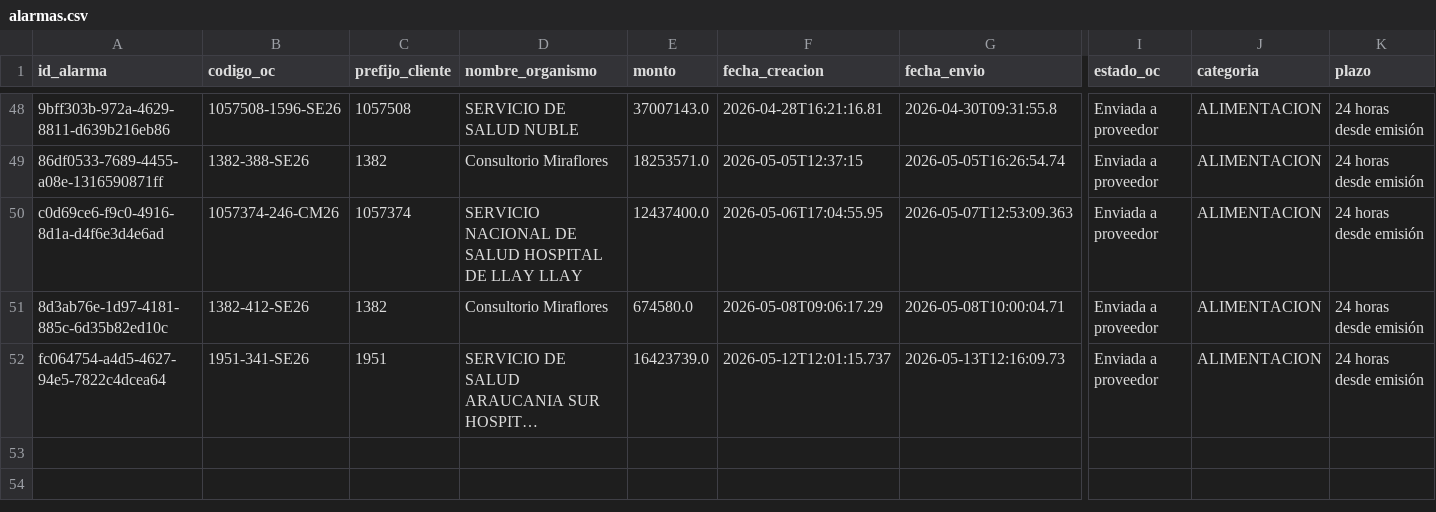
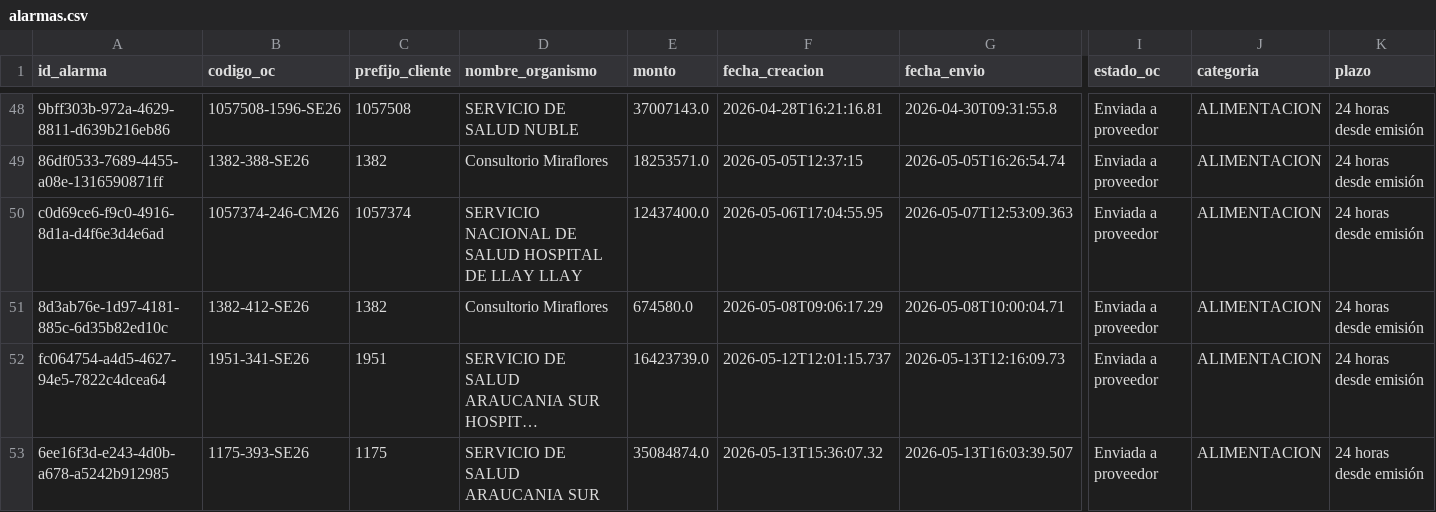
Before and after one commit to hurtadodaniel/mp, a CSV file: data/alarmas.csv, drawn as a sheet; only a part is shown, gaps mark what is left out; long unchanged cells end in …; rows hold the shown columns only; the diff names each change by its address in the sheet, - before the commit and + after, or states it on an @@ line.

```diff
--- a/data/alarmas.csv
+++ b/data/alarmas.csv
+row 53: 6ee16f3d-e243-4d0b-a678-a5242b912985 | 1175-393-SE26 | 1175 | SERVICIO DE SALUD ARAUCANIA SUR | 35084874.0 | 2026-05-13T15:36:07.32 | 2026-05-13T16:03:39.507 | Enviada a proveedor | ALIMENTACION | 24 horas desde emisión
```
Also changed, not shown: 3 other files.
